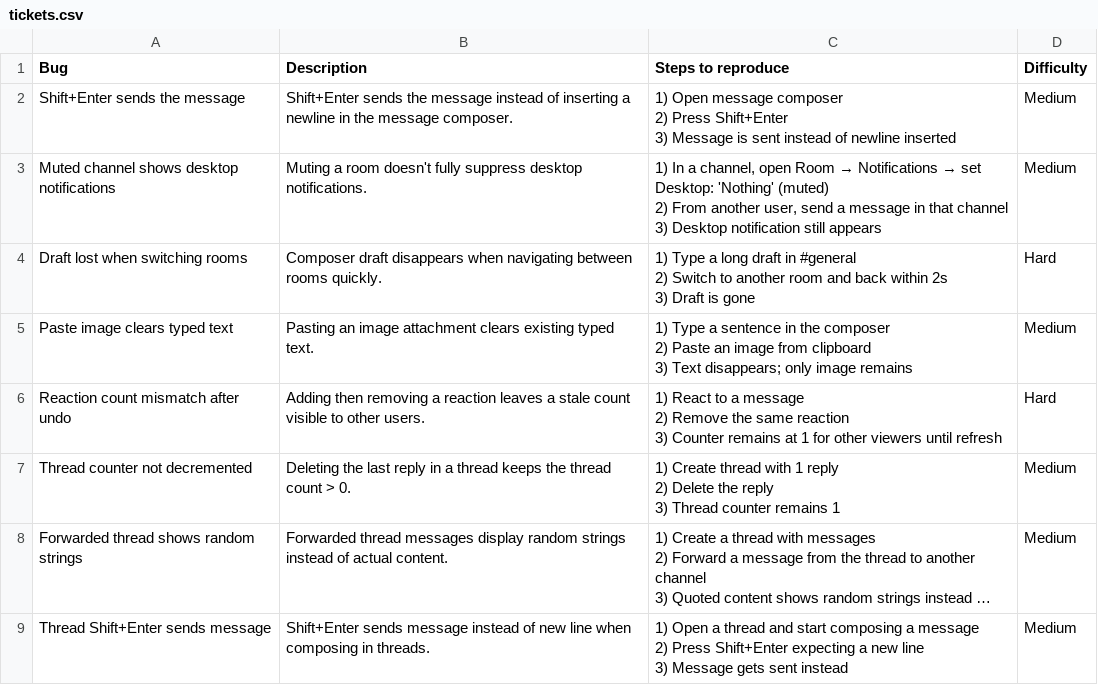
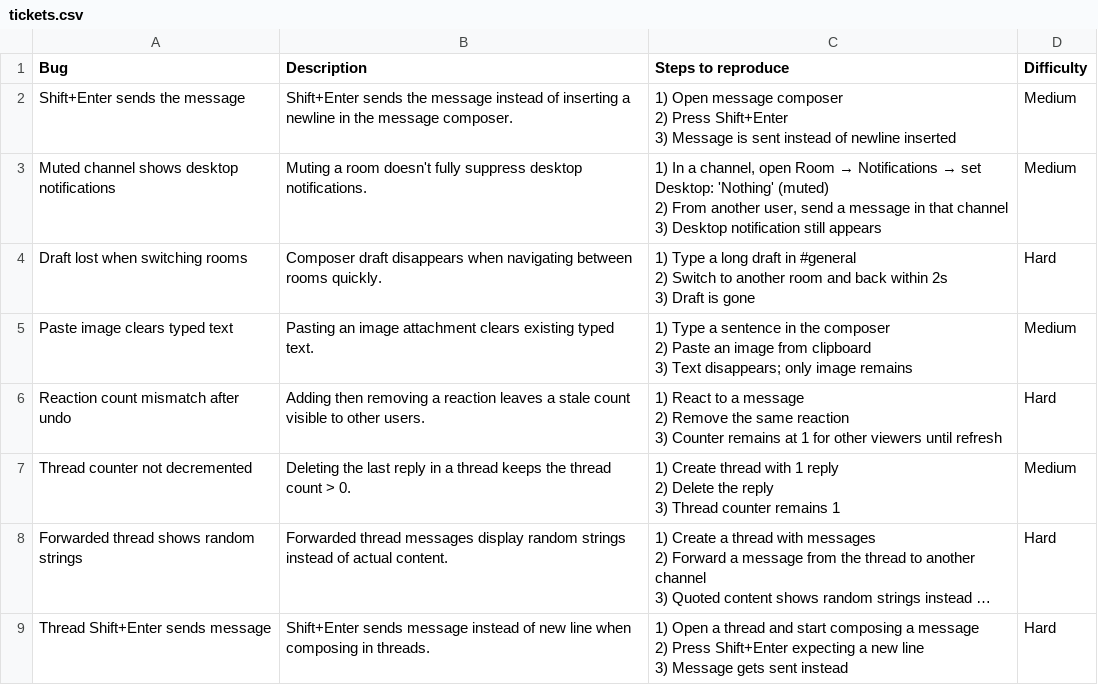
Before and after one commit to datafoundryai/Rocket.Chat, a CSV file: qa-benchmark/tickets.csv, drawn as a sheet; long unchanged cells end in …; the diff names each change by its address in the sheet, - before the commit and + after, or states it on an @@ line.

Commit message:
feat(benchmarking): added bugs to QA benchmarking with combination of other features

```diff
--- a/qa-benchmark/tickets.csv
+++ b/qa-benchmark/tickets.csv
-D8:D9 (Difficulty): Medium
+D8:D9 (Difficulty): Hard
```
